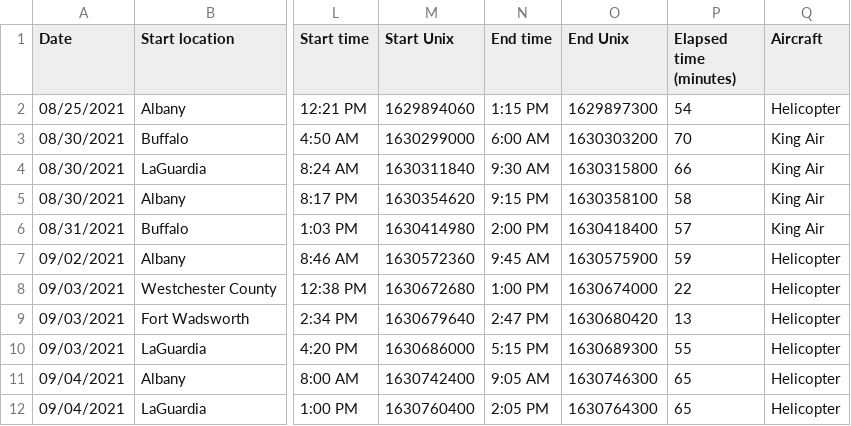
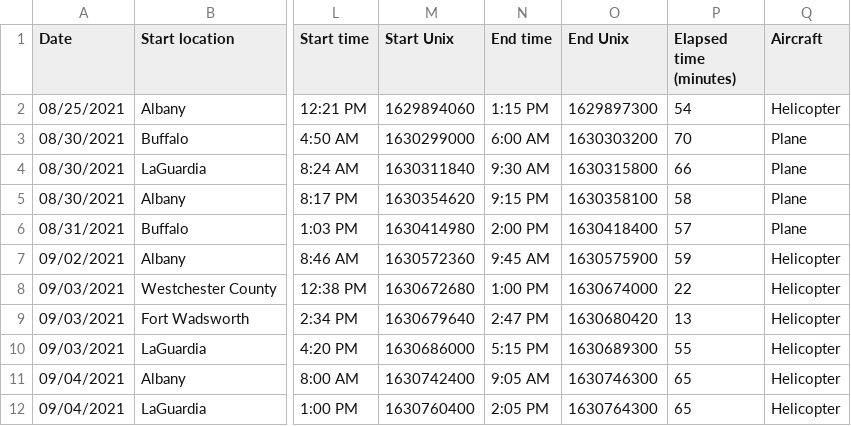
Before and after one commit to MaitinT/GovFlight, a CSV file: GovFlight - GovFlight (2).csv, drawn as a sheet; only a part is shown, gaps mark what is left out; the diff names each change by its address in the sheet, - before the commit and + after, or states it on an @@ line.

Commit message:
Update GovFlight - GovFlight (2).csv

```diff
--- a/GovFlight - GovFlight (2).csv
+++ b/GovFlight - GovFlight (2).csv
-Q3:Q6 (Aircraft): King Air
+Q3:Q6 (Aircraft): Plane
```
